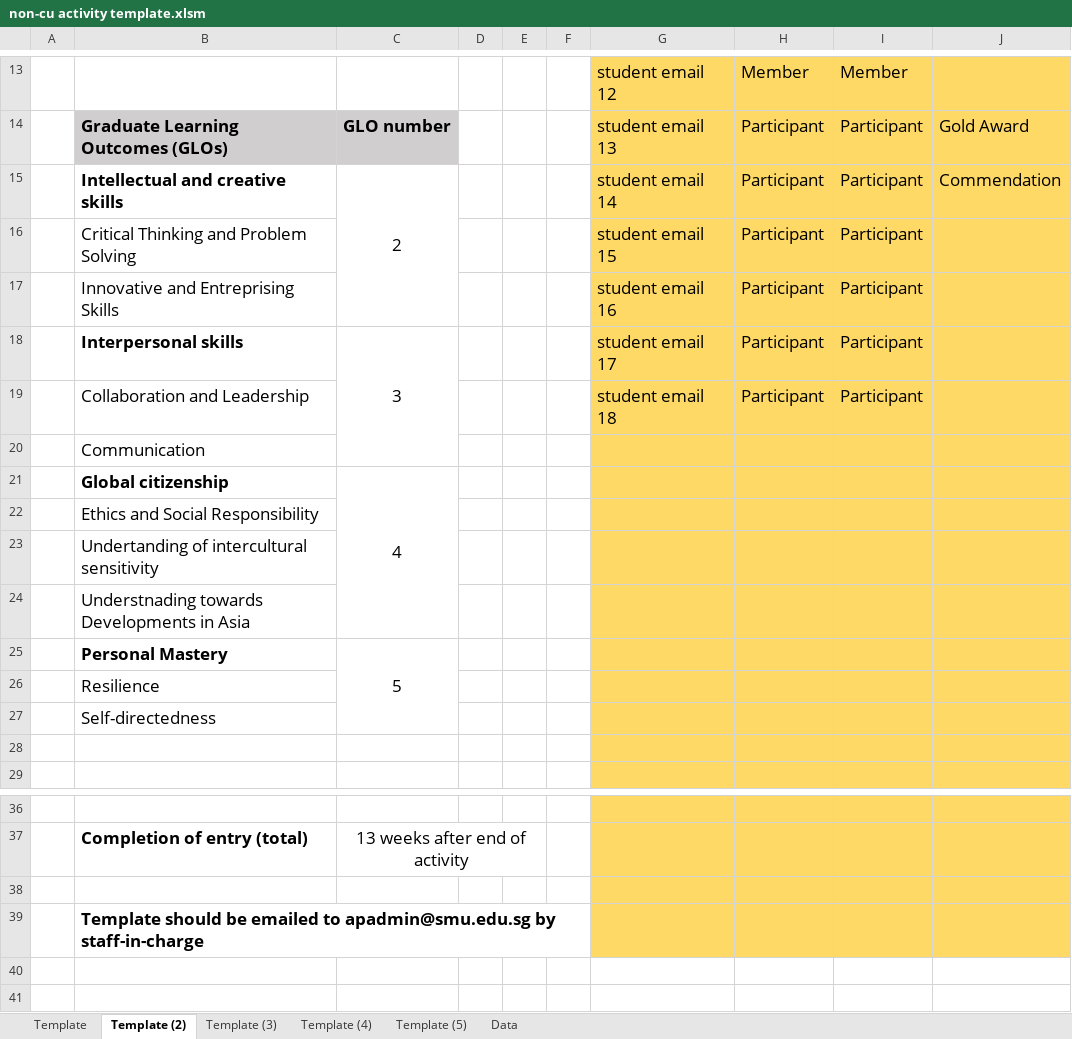
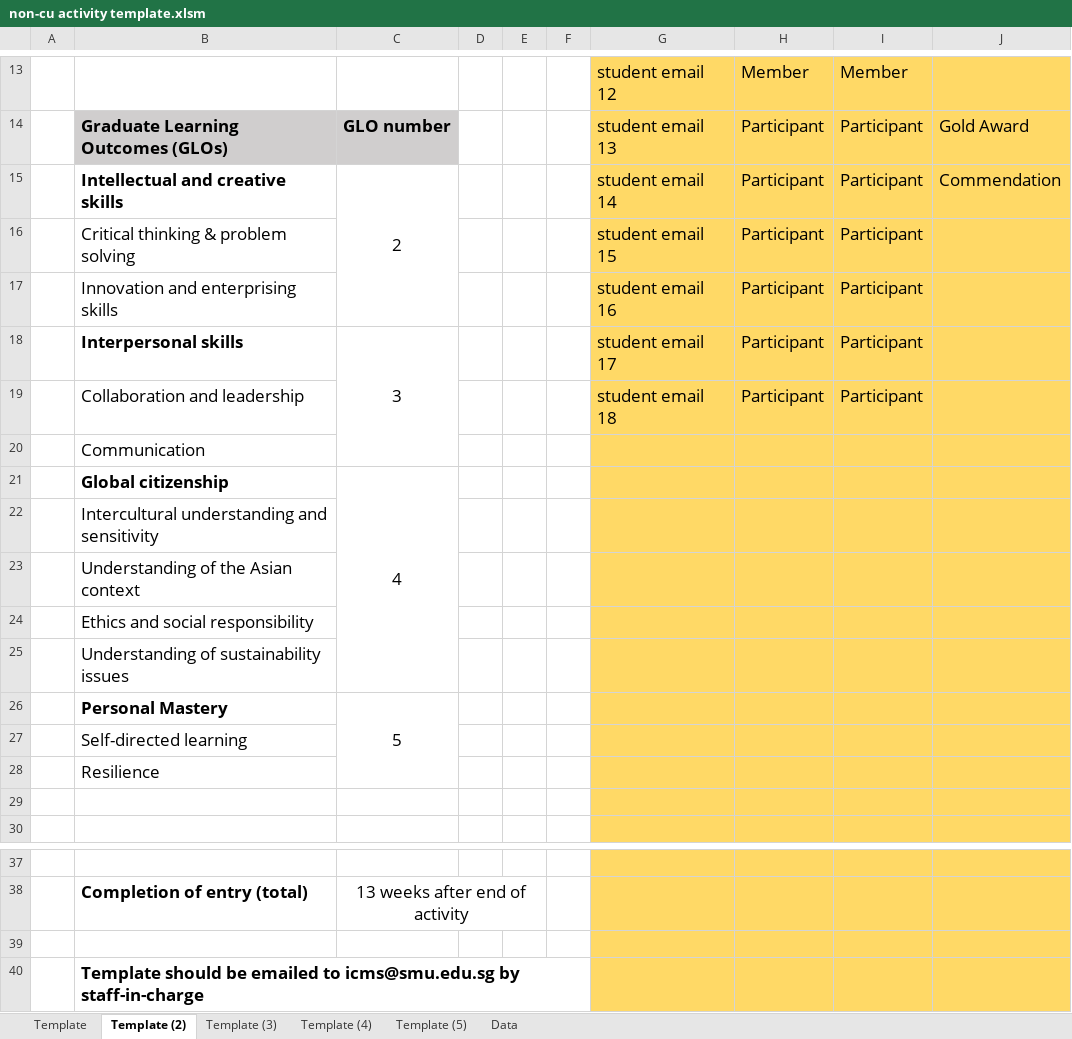
Before and after one commit to ccd-smu/ccd-smu.github.io, an Excel workbook: non-cu activity template.xlsm, sheet Template (2), drawn as a sheet; only a part is shown, gaps mark what is left out; values as stored, in another font and other column widths than the file's, no borders; conditional formats not drawn; removed rows and columns are numbered as before the commit, all else as after; the diff names each change by its address in the sheet, - before the commit and + after, or states it on an @@ line.

```diff
--- a/non-cu activity template.xlsm (sheet Template (2))
+++ b/non-cu activity template.xlsm (sheet Template (2))
-B16: Critical Thinking and Problem Solving
+B16: Critical thinking & problem solving
-B17: Innovative and Entreprising Skills
+B17: Innovation and enterprising skills
-B19: Collaboration and Leadership
+B19: Collaboration and leadership
-B22: Ethics and Social Responsibility
+B22: Intercultural understanding and sensitivity
-B23: Undertanding of intercultural sensitivity
+B23: Understanding of the Asian context
-B24: Understnading towards Developments in Asia
+B24: Ethics and social responsibility
+row 25:  | Understanding of sustainability issues
+row 27:  | Self-directed learning
-row 27:  | Self-directedness
-B40: …emailed to apadmin@smu.edu.sg by staff-in-charge
+B40: …emailed to icms@smu.edu.sg by staff-in-charge
```
Also changed, not shown: sheet Template (4), sheet Template (5), sheet Template, sheet Template (3).
